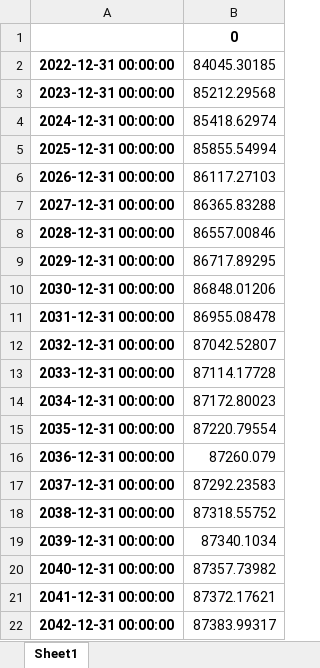
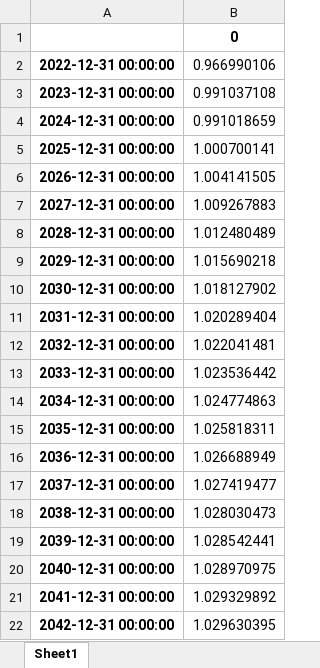
Before and after one commit to abominguez/TFM, an Excel workbook: codes/pred_TRANSPORT.xlsx, sheet Sheet1, drawn as a sheet; values as stored, in another font and other column widths than the file's, no borders; the diff names each change by its address in the sheet, - before the commit and + after, or states it on an @@ line.

```diff
--- a/codes/pred_TRANSPORT.xlsx (sheet Sheet1)
+++ b/codes/pred_TRANSPORT.xlsx (sheet Sheet1)
-B2: 84045.30185
+B2: 0.966990106
-B3: 85212.29568
+B3: 0.991037108
-B4: 85418.62974
+B4: 0.991018659
-B5: 85855.54994
+B5: 1.000700141
-B6: 86117.27103
+B6: 1.004141505
-B7: 86365.83288
+B7: 1.009267883
-B8: 86557.00846
+B8: 1.012480489
-B9: 86717.89295
+B9: 1.015690218
-B10: 86848.01206
+B10: 1.018127902
-B11: 86955.08478
+B11: 1.020289404
-B12: 87042.52807
+B12: 1.022041481
-B13: 87114.17728
+B13: 1.023536442
-B14: 87172.80023
+B14: 1.024774863
-B15: 87220.79554
+B15: 1.025818311
-B16: 87260.079
+B16: 1.026688949
-B17: 87292.23583
+B17: 1.027419477
-B18: 87318.55752
+B18: 1.028030473
-B19: 87340.1034
+B19: 1.028542441
-B20: 87357.73982
+B20: 1.028970975
-B21: 87372.17621
+B21: 1.029329892
-B22: 87383.99317
+B22: 1.029630395
```
Also changed, not shown: codes/df_C_pred.xlsx, datas/Option_B/Datas_cleaned/Brazil_Energy balance matrix_cleaned.xlsx, 10 other files.
